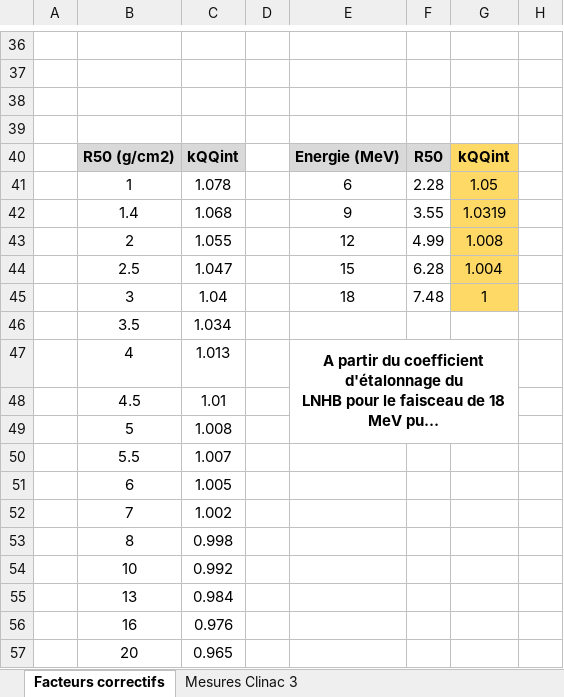
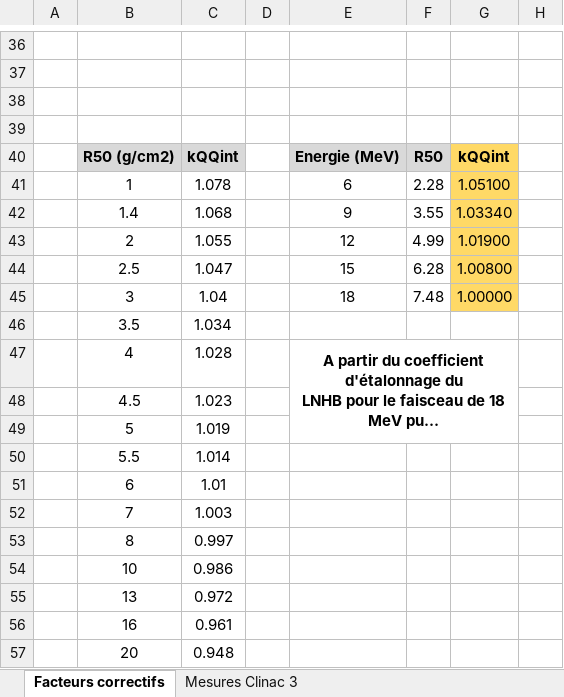
Before and after one commit to ALEXPMFR/Fiches_RT, an Excel workbook: RT4/RT4_absolue.xlsx, sheet Facteurs correctifs, drawn as a sheet; only a part is shown, gaps mark what is left out; long unchanged cells end in …; values as stored, in another font and other column widths than the file's, no borders; charts and pictures not drawn; the diff names each change by its address in the sheet, - before the commit and + after, or states it on an @@ line.

```diff
--- a/RT4/RT4_absolue.xlsx (sheet Facteurs correctifs)
+++ b/RT4/RT4_absolue.xlsx (sheet Facteurs correctifs)
-G41: 1.05
+G41: 1.05100
-G42: 1.0319
+G42: 1.03340
-G43: 1.008
+G43: 1.01900
-G44: 1.004
+G44: 1.00800
-G45: 1
+G45: 1.00000
-C47: 1.013
+C47: 1.028
-C48: 1.01
+C48: 1.023
-C49: 1.008
+C49: 1.019
-C50: 1.007
+C50: 1.014
-C51: 1.005
+C51: 1.01
-C52: 1.002
+C52: 1.003
-C53: 0.998
+C53: 0.997
-C54: 0.992
+C54: 0.986
-C55: 0.984
+C55: 0.972
-C56: 0.976
+C56: 0.961
-C57: 0.965
+C57: 0.948
```
Also changed, not shown: RT3/mesures/RT3_absolue.xlsx, 12 other files.
